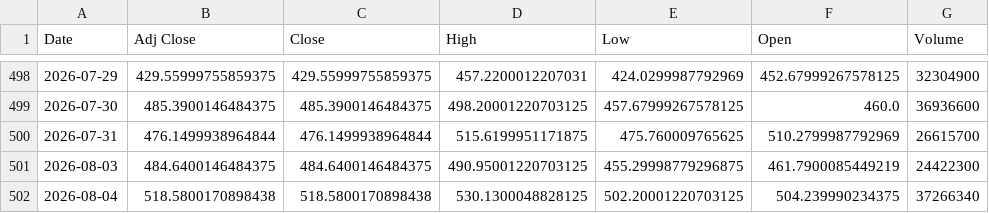
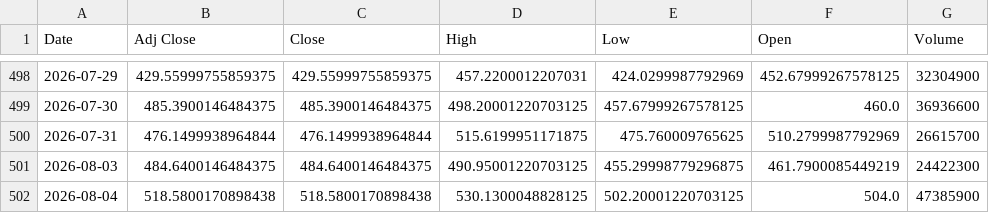
Before and after one commit to Russell3482/Momentum-Trading-Board, a CSV file: data/prices/AMD.csv, drawn as a sheet; only a part is shown, gaps mark what is left out.

```diff
--- a/data/prices/AMD.csv
+++ b/data/prices/AMD.csv
@@ -501,2 +501,2 @@ Date,Adj Close,Close,High,Low,Open,Volume
 2026-08-03,484.6400146484375,484.6400146484375,490.95001220703125,455.29998779296875,461.7900085449219,24422300
-2026-08-04,518.5800170898438,518.5800170898438,530.1300048828125,502.20001220703125,504.239990234375,37266340
+2026-08-04,518.5800170898438,518.5800170898438,530.1300048828125,502.20001220703125,504.0,47385900
```
Also changed, not shown: data/prices/AVGO.csv, data/prices/CIEN.csv, 19 other files.
